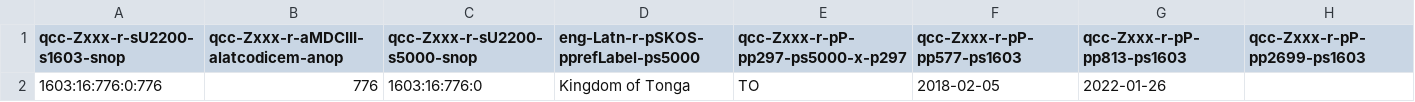
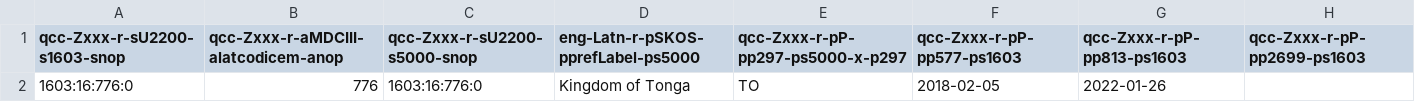
Before and after one commit to MDCIII/1603_16_776, a CSV file: 1603/16/776/0/1603_16_776_0.no1.bcp47.csv, drawn as a sheet.

```diff
--- a/1603/16/776/0/1603_16_776_0.no1.bcp47.csv
+++ b/1603/16/776/0/1603_16_776_0.no1.bcp47.csv
@@ -1,2 +1,2 @@
 qcc-Zxxx-r-sU2200-s1603-snop,qcc-Zxxx-r-aMDCIII-alatcodicem-anop,qcc-Zxxx-r-sU2200-s5000-snop,eng-Latn-r-pSKOS-pprefLabel-ps5000,qcc-Zxxx-r-pP-pp297-ps5000-x-p297,qcc-Zxxx-r-pP-pp577-ps1603,qcc-Zxxx-r-pP-pp813-ps1603,qcc-Zxxx-r-pP-pp2699-ps1603
-1603:16:776:0:776,776,1603:16:776:0,Kingdom of Tonga,TO,2018-02-05,2022-01-26,
+1603:16:776:0,776,1603:16:776:0,Kingdom of Tonga,TO,2018-02-05,2022-01-26,
```
Also changed, not shown: 1603/16/776/0/1603_16_776_0.no1.tm.hxl.csv.
